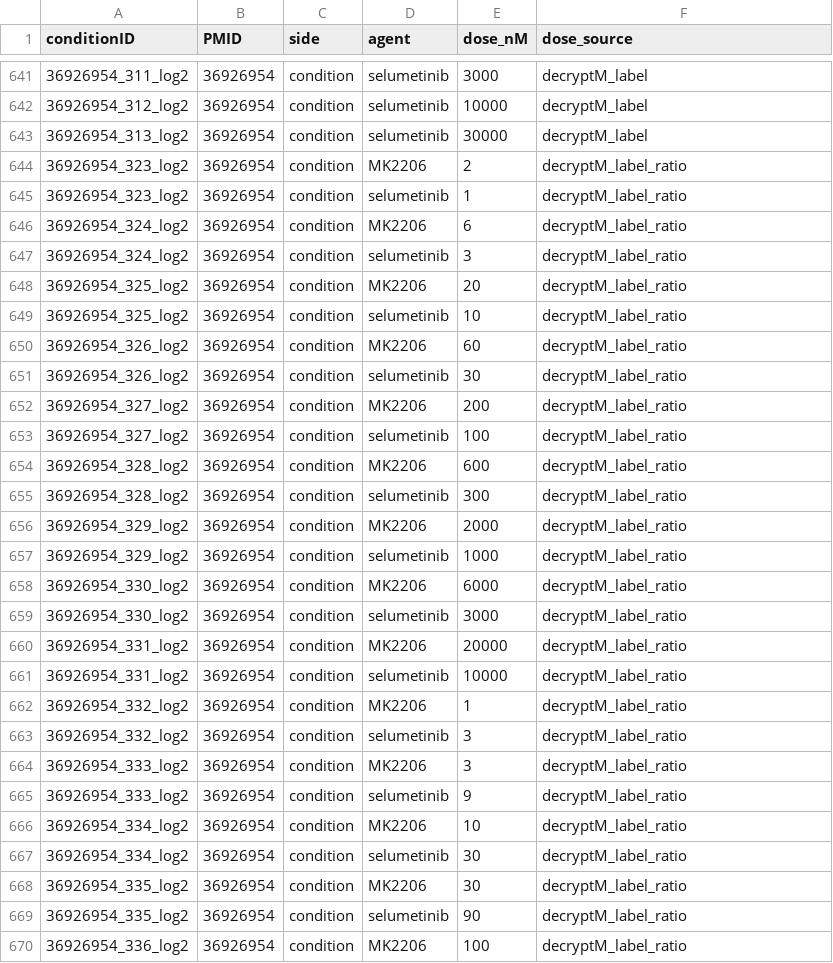
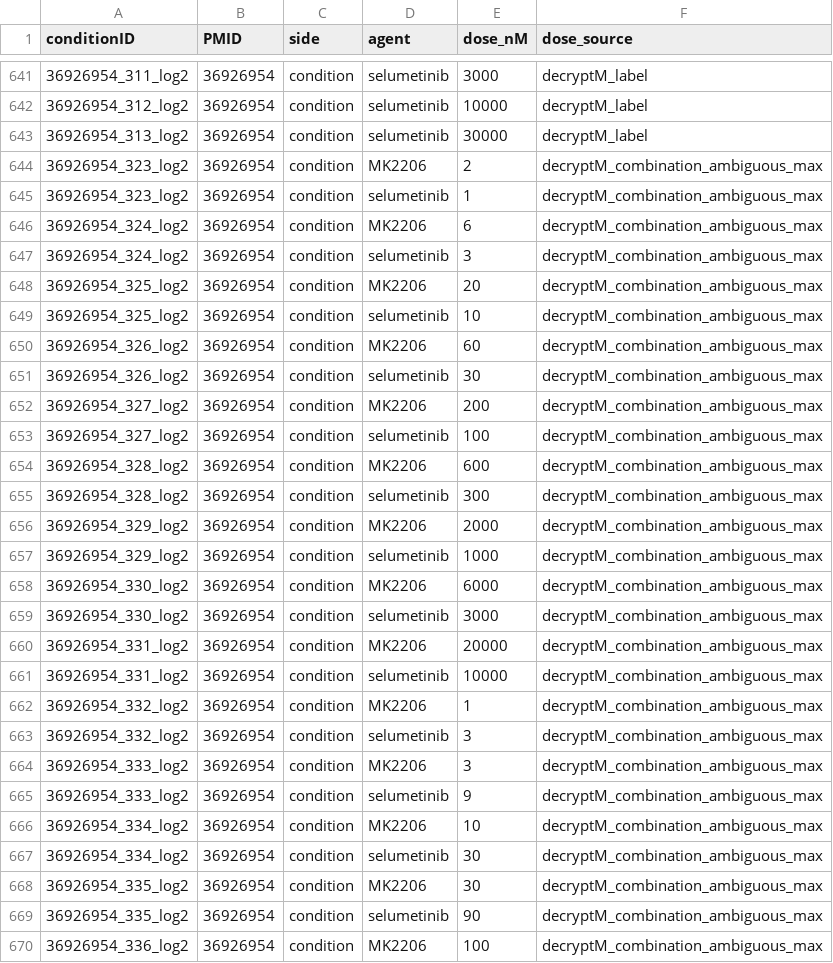
Before and after one commit to JulianvanGerwen/agentKinaseActivity, a TSV file: results/ground_truth/condition_doses.tsv, drawn as a sheet; only a part is shown, gaps mark what is left out; the diff covers the shown part only.

```diff
--- a/results/ground_truth/condition_doses.tsv
+++ b/results/ground_truth/condition_doses.tsv
@@ -643,28 +643,28 @@ conditionID	PMID	side	agent	dose_nM	dose_source
 36926954_313_log2	36926954	condition	selumetinib	30000	decryptM_label
-36926954_323_log2	36926954	condition	MK2206	2	decryptM_label_ratio
-36926954_323_log2	36926954	condition	selumetinib	1	decryptM_label_ratio
-36926954_324_log2	36926954	condition	MK2206	6	decryptM_label_ratio
-36926954_324_log2	36926954	condition	selumetinib	3	decryptM_label_ratio
-36926954_325_log2	36926954	condition	MK2206	20	decryptM_label_ratio
-36926954_325_log2	36926954	condition	selumetinib	10	decryptM_label_ratio
-36926954_326_log2	36926954	condition	MK2206	60	decryptM_label_ratio
-36926954_326_log2	36926954	condition	selumetinib	30	decryptM_label_ratio
-36926954_327_log2	36926954	condition	MK2206	200	decryptM_label_ratio
-36926954_327_log2	36926954	condition	selumetinib	100	decryptM_label_ratio
-36926954_328_log2	36926954	condition	MK2206	600	decryptM_label_ratio
-36926954_328_log2	36926954	condition	selumetinib	300	decryptM_label_ratio
-36926954_329_log2	36926954	condition	MK2206	2000	decryptM_label_ratio
-36926954_329_log2	36926954	condition	selumetinib	1000	decryptM_label_ratio
-36926954_330_log2	36926954	condition	MK2206	6000	decryptM_label_ratio
-36926954_330_log2	36926954	condition	selumetinib	3000	decryptM_label_ratio
-36926954_331_log2	36926954	condition	MK2206	20000	decryptM_label_ratio
-36926954_331_log2	36926954	condition	selumetinib	10000	decryptM_label_ratio
-36926954_332_log2	36926954	condition	MK2206	1	decryptM_label_ratio
-36926954_332_log2	36926954	condition	selumetinib	3	decryptM_label_ratio
-36926954_333_log2	36926954	condition	MK2206	3	decryptM_label_ratio
-36926954_333_log2	36926954	condition	selumetinib	9	decryptM_label_ratio
-36926954_334_log2	36926954	condition	MK2206	10	decryptM_label_ratio
-36926954_334_log2	36926954	condition	selumetinib	30	decryptM_label_ratio
-36926954_335_log2	36926954	condition	MK2206	30	decryptM_label_ratio
-36926954_335_log2	36926954	condition	selumetinib	90	decryptM_label_ratio
-36926954_336_log2	36926954	condition	MK2206	100	decryptM_label_ratio
+36926954_323_log2	36926954	condition	MK2206	2	decryptM_combination_ambiguous_max
+36926954_323_log2	36926954	condition	selumetinib	1	decryptM_combination_ambiguous_max
+36926954_324_log2	36926954	condition	MK2206	6	decryptM_combination_ambiguous_max
+36926954_324_log2	36926954	condition	selumetinib	3	decryptM_combination_ambiguous_max
+36926954_325_log2	36926954	condition	MK2206	20	decryptM_combination_ambiguous_max
+36926954_325_log2	36926954	condition	selumetinib	10	decryptM_combination_ambiguous_max
+36926954_326_log2	36926954	condition	MK2206	60	decryptM_combination_ambiguous_max
+36926954_326_log2	36926954	condition	selumetinib	30	decryptM_combination_ambiguous_max
+36926954_327_log2	36926954	condition	MK2206	200	decryptM_combination_ambiguous_max
+36926954_327_log2	36926954	condition	selumetinib	100	decryptM_combination_ambiguous_max
+36926954_328_log2	36926954	condition	MK2206	600	decryptM_combination_ambiguous_max
+36926954_328_log2	36926954	condition	selumetinib	300	decryptM_combination_ambiguous_max
+36926954_329_log2	36926954	condition	MK2206	2000	decryptM_combination_ambiguous_max
+36926954_329_log2	36926954	condition	selumetinib	1000	decryptM_combination_ambiguous_max
+36926954_330_log2	36926954	condition	MK2206	6000	decryptM_combination_ambiguous_max
+36926954_330_log2	36926954	condition	selumetinib	3000	decryptM_combination_ambiguous_max
+36926954_331_log2	36926954	condition	MK2206	20000	decryptM_combination_ambiguous_max
+36926954_331_log2	36926954	condition	selumetinib	10000	decryptM_combination_ambiguous_max
+36926954_332_log2	36926954	condition	MK2206	1	decryptM_combination_ambiguous_max
+36926954_332_log2	36926954	condition	selumetinib	3	decryptM_combination_ambiguous_max
+36926954_333_log2	36926954	condition	MK2206	3	decryptM_combination_ambiguous_max
+36926954_333_log2	36926954	condition	selumetinib	9	decryptM_combination_ambiguous_max
+36926954_334_log2	36926954	condition	MK2206	10	decryptM_combination_ambiguous_max
+36926954_334_log2	36926954	condition	selumetinib	30	decryptM_combination_ambiguous_max
+36926954_335_log2	36926954	condition	MK2206	30	decryptM_combination_ambiguous_max
+36926954_335_log2	36926954	condition	selumetinib	90	decryptM_combination_ambiguous_max
+36926954_336_log2	36926954	condition	MK2206	100	decryptM_combination_ambiguous_max
```
Also changed, not shown: 45 edited cells elsewhere in this file, results/ground_truth/condition_groups.tsv, results/ground_truth/condition_rules_manual.tsv, 24 other files.
